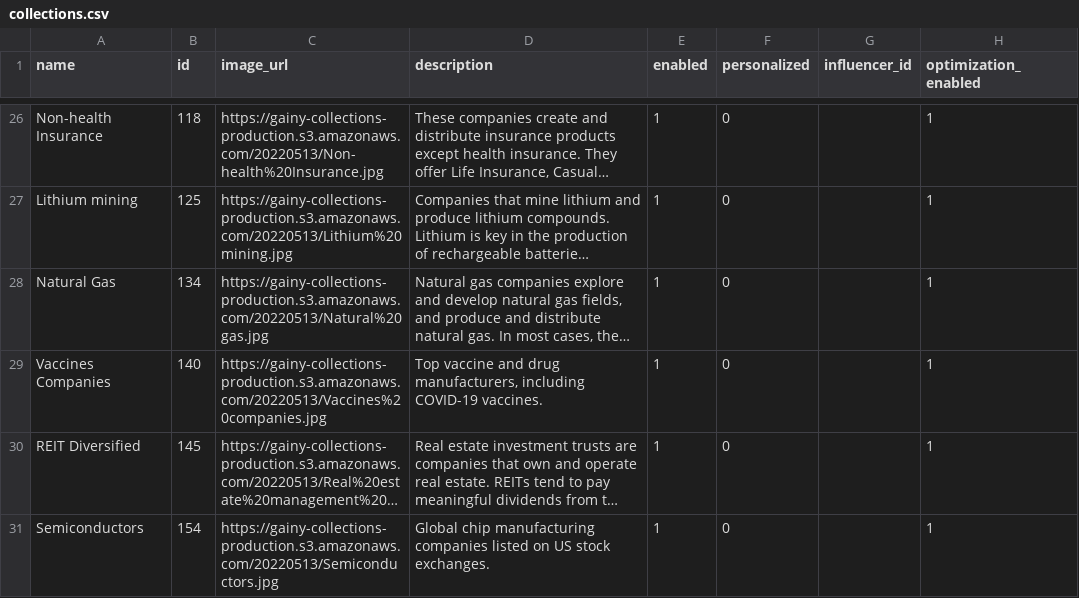
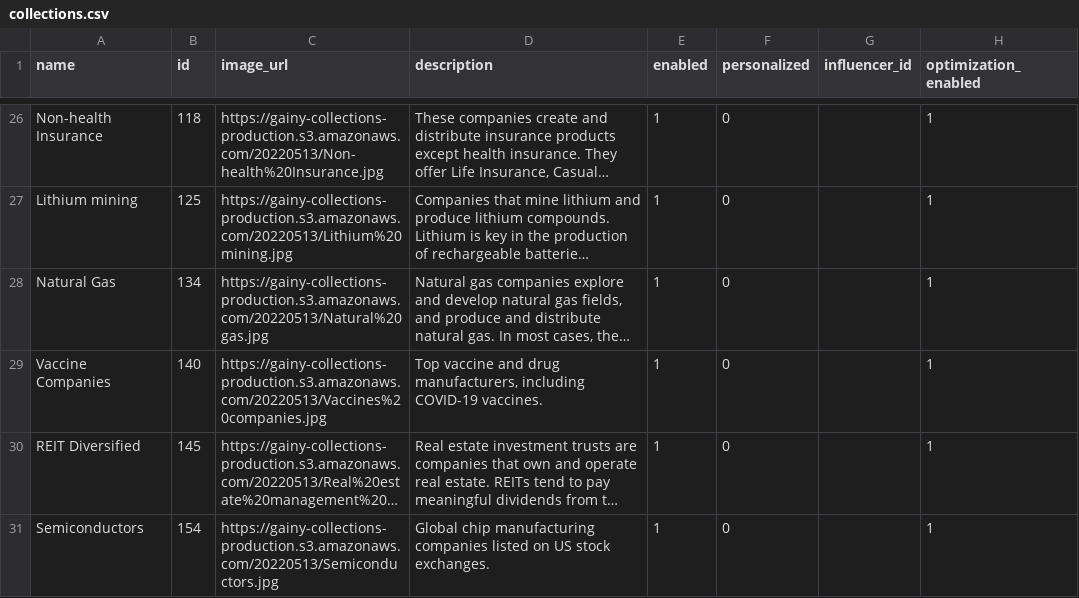
Before and after one commit to gainy-app/gainy, a CSV file: src/meltano/meltano/data/collections.csv, drawn as a sheet; only a part is shown, gaps mark what is left out; long unchanged cells end in …; the diff names each change by its address in the sheet, - before the commit and + after, or states it on an @@ line.

```diff
--- a/src/meltano/meltano/data/collections.csv
+++ b/src/meltano/meltano/data/collections.csv
-A29 (name): Vaccines Companies
+A29 (name): Vaccine Companies
```
Also changed, not shown: src/meltano/meltano/data/interests.csv, src/meltano/meltano/data/ticker_collections.csv, 3 other files.
